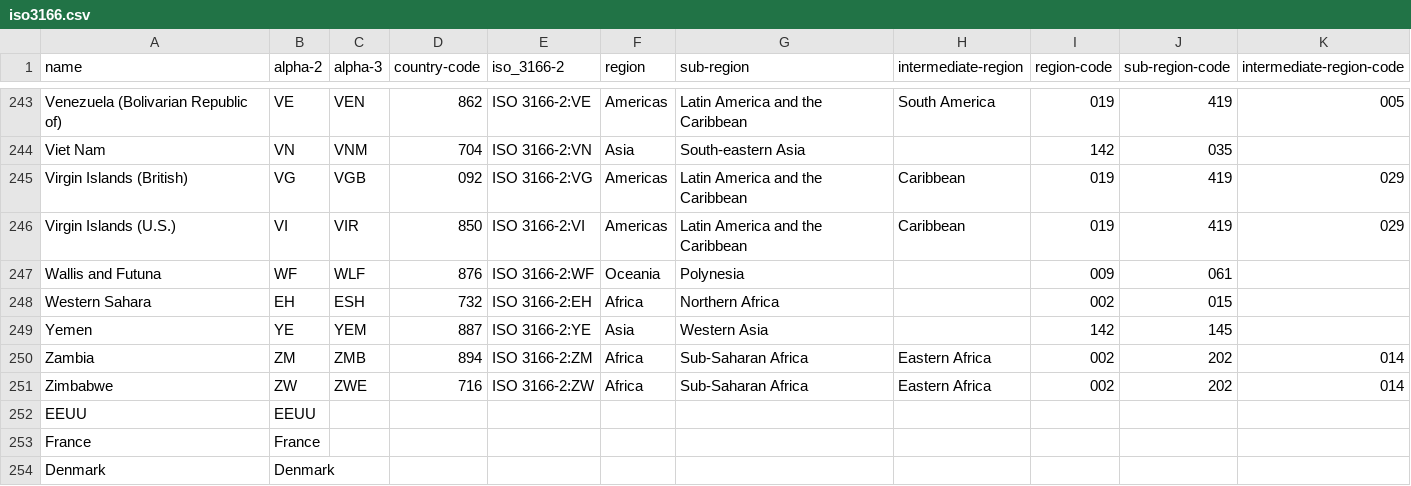
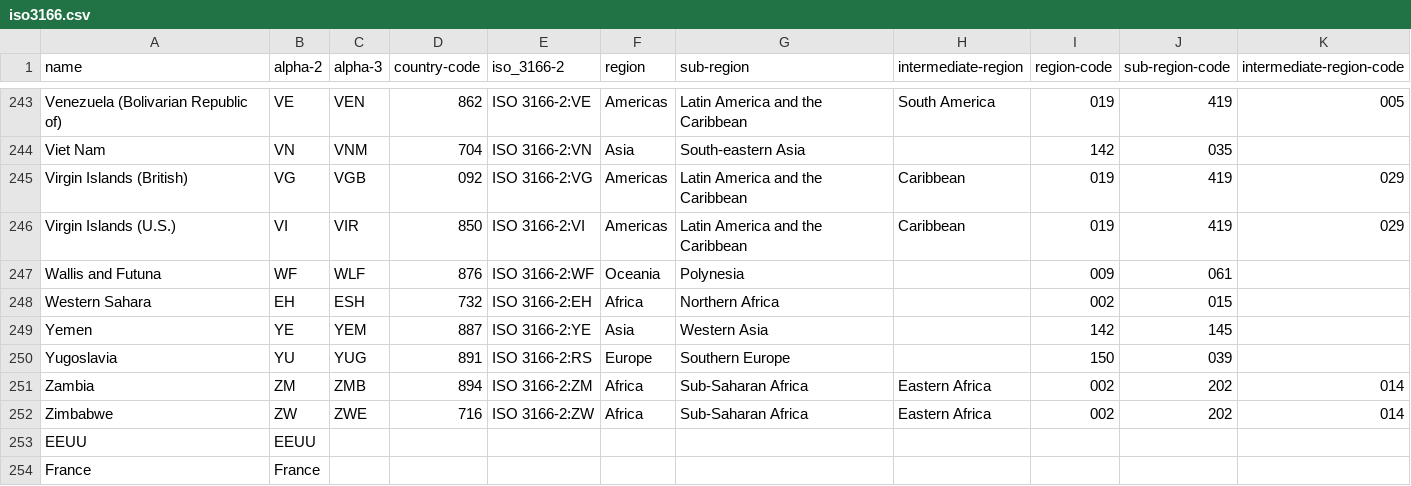
Before and after one commit to fsanchez83/topfilmtuiter, a CSV file: PBI/iso3166.csv, drawn as a sheet; only a part is shown, gaps mark what is left out; the shorter side is filled out with more unchanged rows; the diff names each change by its address in the sheet, - before the commit and + after, or states it on an @@ line.

```diff
--- a/PBI/iso3166.csv
+++ b/PBI/iso3166.csv
+row 250: Yugoslavia | YU | YUG | 891 | ISO 3166-2:RS | Europe | Southern Europe |  | 150 | 039
```
Also changed, not shown: 7 other files.
